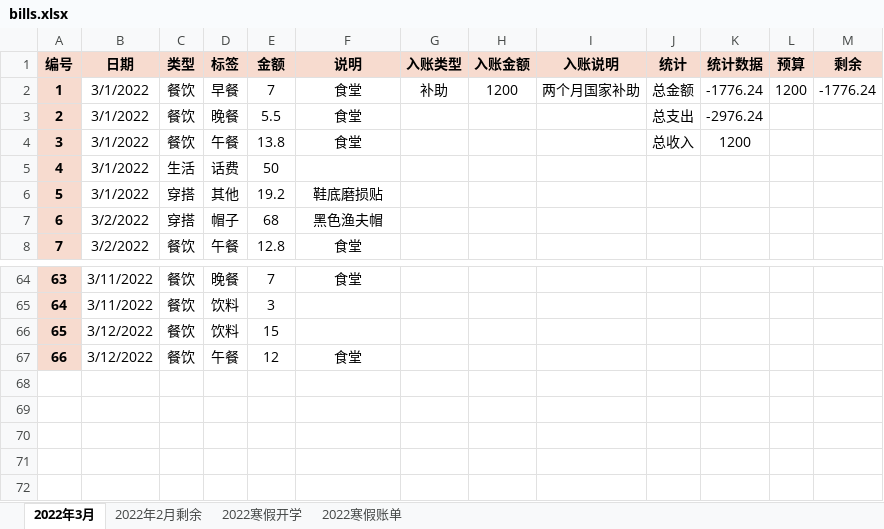
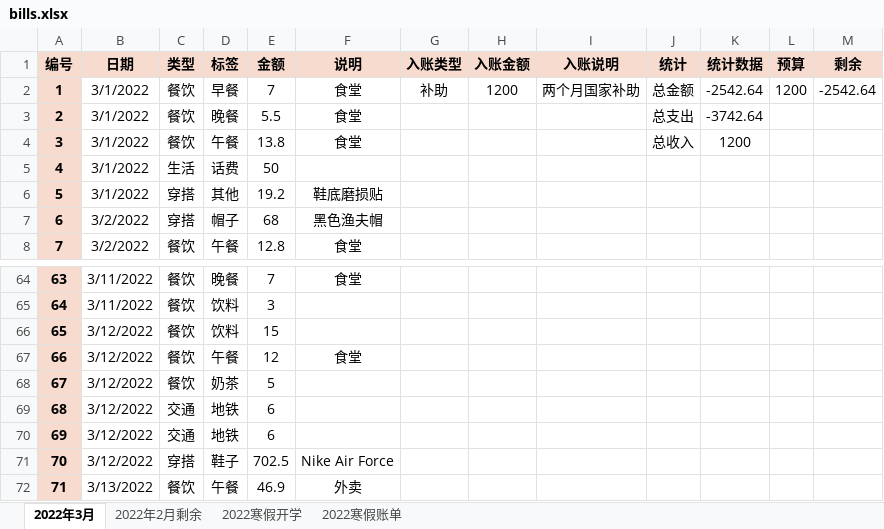
Before and after one commit to FadingLight9291117/bills, an Excel workbook: bills.xlsx, sheet 2022年3月, drawn as a sheet; only a part is shown, gaps mark what is left out; values as stored, in another font and other column widths than the file's, no borders; the diff names each change by its address in the sheet, - before the commit and + after, or states it on an @@ line.

```diff
--- a/bills.xlsx (sheet 2022年3月)
+++ b/bills.xlsx (sheet 2022年3月)
-K2 (统计数据): -1776.24
+K2 (统计数据): -2542.64
-M2 (剩余): -1776.24
+M2 (剩余): -2542.64
-K3 (统计数据): -2976.24
+K3 (统计数据): -3742.64
+row 68: 67 | 3/12/2022 | 餐饮 | 奶茶 | 5
+row 69: 68 | 3/12/2022 | 交通 | 地铁 | 6
+row 70: 69 | 3/12/2022 | 交通 | 地铁 | 6
+row 71: 70 | 3/12/2022 | 穿搭 | 鞋子 | 702.5 | Nike Air Force
+row 72: 71 | 3/13/2022 | 餐饮 | 午餐 | 46.9 | 外卖
```
Also changed, not shown: 2 other files.
